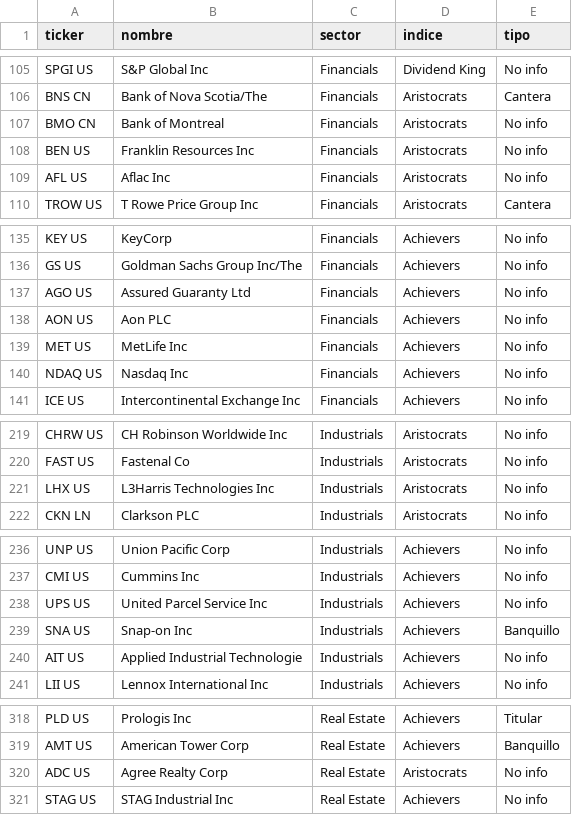
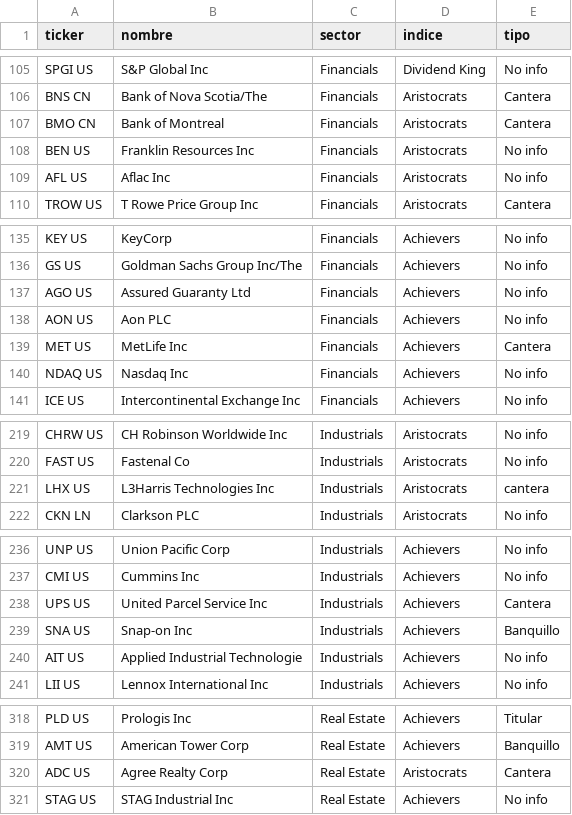
Before and after one commit to newsletters114p-dot/correo_54039213855430223, a CSV file: tickers_maestro.csv, drawn as a sheet; only a part is shown, gaps mark what is left out.

Commit message:
Update tickers in tickers_maestro.csv
Updated tickers in tickers_maestro.csv by adding new entries and correcting existing ones.

```diff
--- a/tickers_maestro.csv
+++ b/tickers_maestro.csv
@@ -106,3 +106,3 @@ SPGI US,S&P Global Inc,Financials,Dividend King,No info
 BNS CN,Bank of Nova Scotia/The,Financials,Aristocrats,Cantera
-BMO CN,Bank of Montreal,Financials,Aristocrats,No info
+BMO CN,Bank of Montreal,Financials,Aristocrats, Cantera
 BEN US,Franklin Resources Inc,Financials,Aristocrats,No info
@@ -138,3 +138,3 @@ AGO US,Assured Guaranty Ltd,Financials,Achievers,No info
 AON US,Aon PLC,Financials,Achievers,No info
-MET US,MetLife Inc,Financials,Achievers,No info
+MET US,MetLife Inc,Financials,Achievers,Cantera
 NDAQ US,Nasdaq Inc,Financials,Achievers,No info
@@ -220,3 +220,3 @@ CHRW US,CH Robinson Worldwide Inc,Industrials,Aristocrats,No info
 FAST US,Fastenal Co,Industrials,Aristocrats,No info
-LHX US,L3Harris Technologies Inc,Industrials,Aristocrats,No info
+LHX US,L3Harris Technologies Inc,Industrials,Aristocrats, cantera
 CKN LN,Clarkson PLC,Industrials,Aristocrats,No info
@@ -237,3 +237,3 @@ UNP US,Union Pacific Corp,Industrials,Achievers,No info
 CMI US,Cummins Inc,Industrials,Achievers,No info
-UPS US,United Parcel Service Inc,Industrials,Achievers,No info
+UPS US,United Parcel Service Inc,Industrials,Achievers, Cantera
 SNA US,Snap-on Inc,Industrials,Achievers,Banquillo
@@ -319,3 +319,3 @@ PLD US,Prologis Inc,Real Estate,Achievers,Titular
 AMT US,American Tower Corp,Real Estate,Achievers,Banquillo
-ADC US,Agree Realty Corp,Real Estate,Aristocrats,No info
+ADC US,Agree Realty Corp,Real Estate,Aristocrats,Cantera
 STAG US,STAG Industrial Inc,Real Estate,Achievers,No info
```
